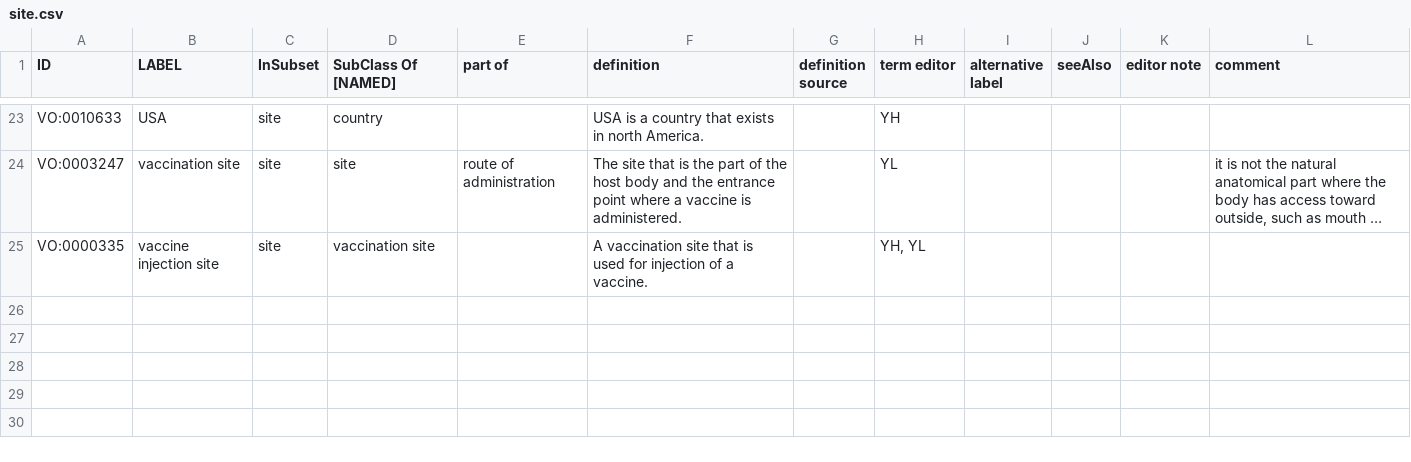
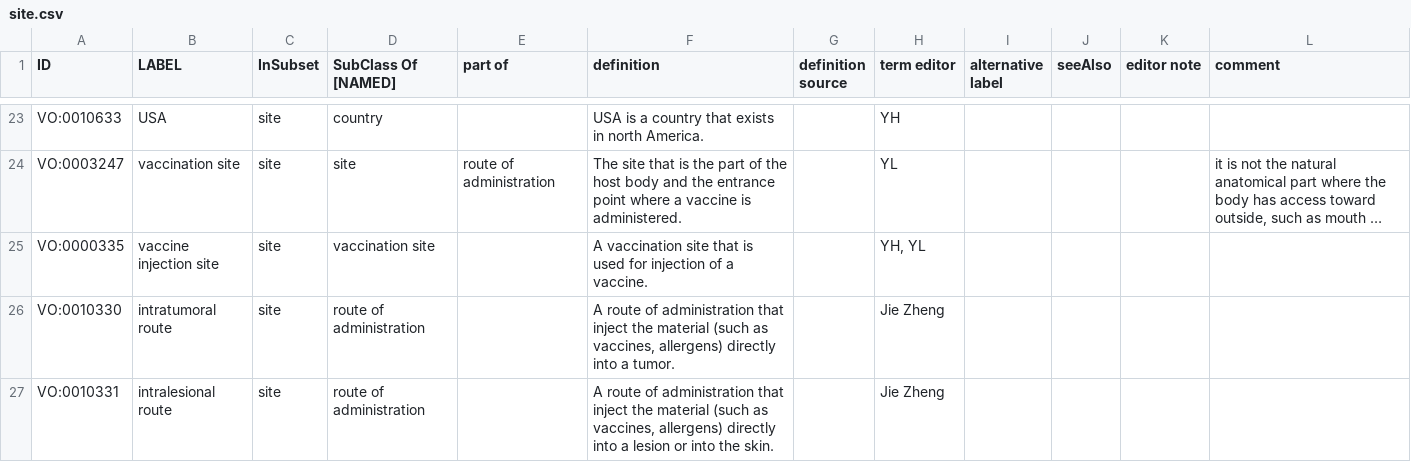
Before and after one commit to vaccineontology/VO, a CSV file: src/templates/site.csv, drawn as a sheet; only a part is shown, gaps mark what is left out; long unchanged cells end in …; the diff names each change by its address in the sheet, - before the commit and + after, or states it on an @@ line.

Commit message:
add two new route of administration terms

```diff
--- a/src/templates/site.csv
+++ b/src/templates/site.csv
+row 26: VO:0010330 | intratumoral route | site | route of administration |  | A route of administration that inject the material (such as vaccines, allergens) directly into a tumor. |  | Jie Zheng
+row 27: VO:0010331 | intralesional route | site | route of administration |  | A route of administration that inject the material (such as vaccines, allergens) directly into a lesion or into the skin. |  | Jie Zheng
```
Also changed, not shown: 1 other file.
